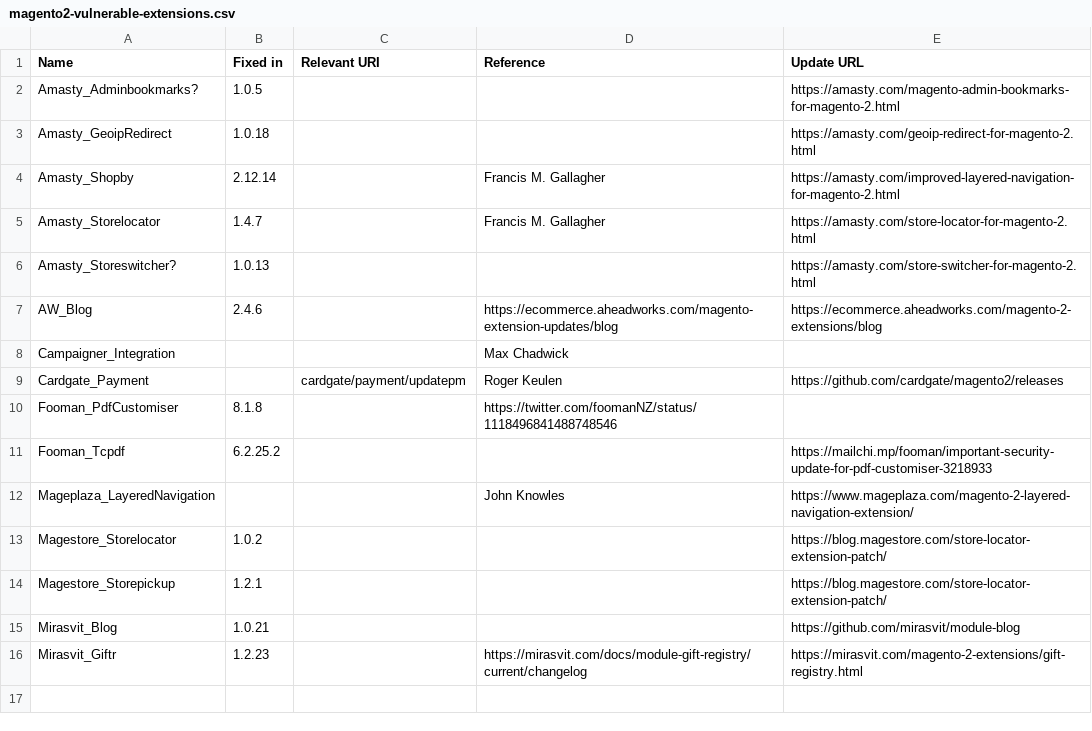
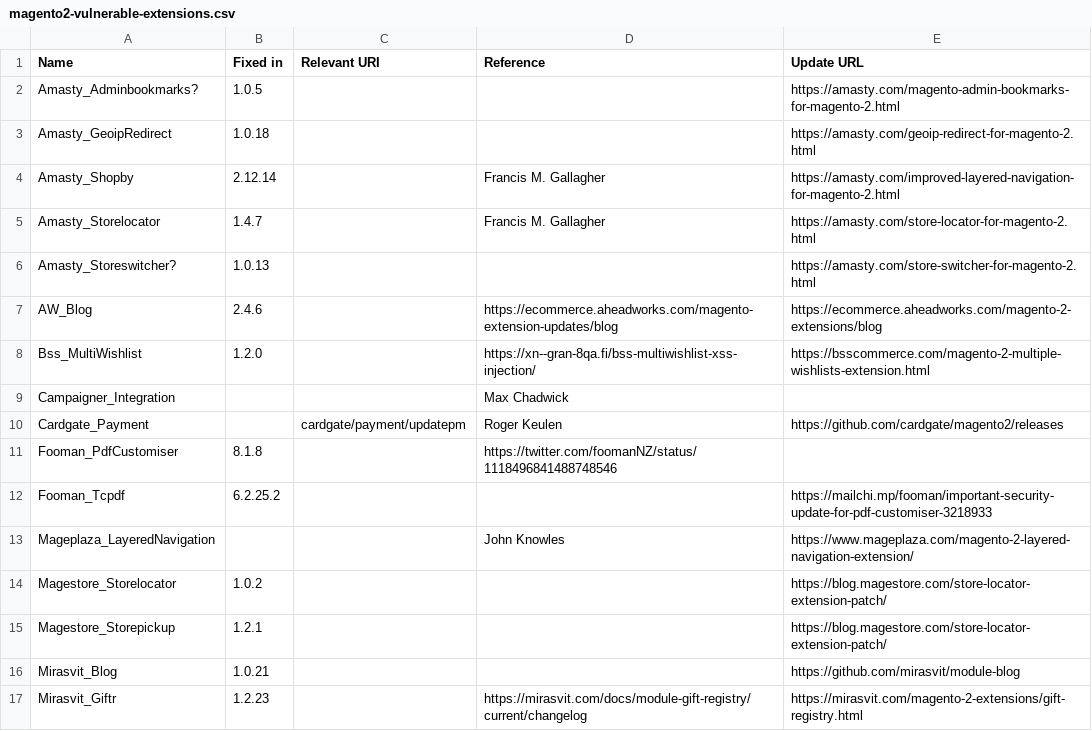
Before and after one commit to sansecio/magevulndb, a CSV file: magento2-vulnerable-extensions.csv, drawn as a sheet.

Commit message:
Blacklist Bss_MultiWishlist (CWE-79) (#64)
* Blacklist Bss_MultiWishlist (CWE-79)

More information can be found at https://xn--gran-8qa.fi/bss-multiwishlist-xss-injection/ after given 3 days to vendor has passed. I have provided them also a fix for this issue, so it's just a matter of releasing a patching version. Fixing version will be added, when known is available.

I'm requesting this to be added on the list.

Reference for BSS: 17573.

* Add fixed_in for BSS_MultiWishlist

```diff
--- a/magento2-vulnerable-extensions.csv
+++ b/magento2-vulnerable-extensions.csv
@@ -7,2 +7,3 @@ Amasty_Storeswitcher?,1.0.13,,,https://amasty.com/store-switcher-for-magento-2.h
 AW_Blog,2.4.6,,https://ecommerce.aheadworks.com/magento-extension-updates/blog,https://ecommerce.aheadworks.com/magento-2-extensions/blog
+Bss_MultiWishlist,1.2.0,,https://xn--gran-8qa.fi/bss-multiwishlist-xss-injection/,https://bsscommerce.com/magento-2-multiple-wishlists-extension.html
 Campaigner_Integration,,,Max Chadwick,
```
